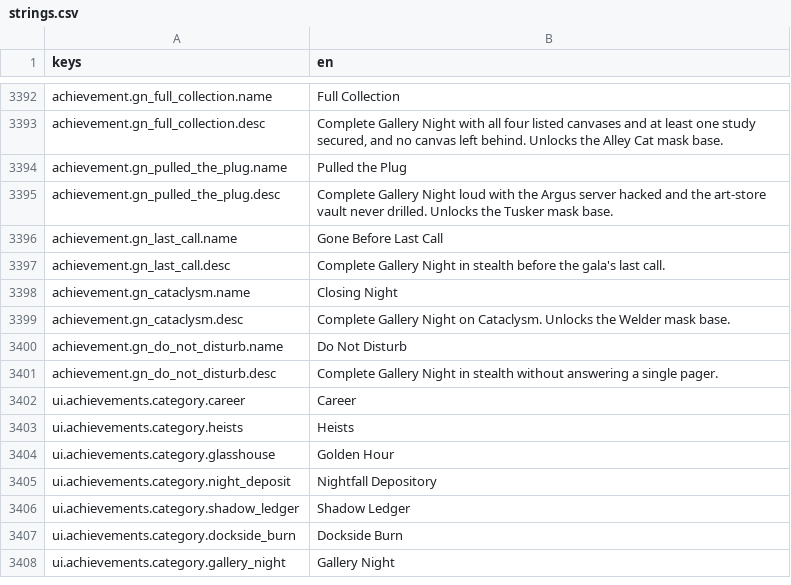
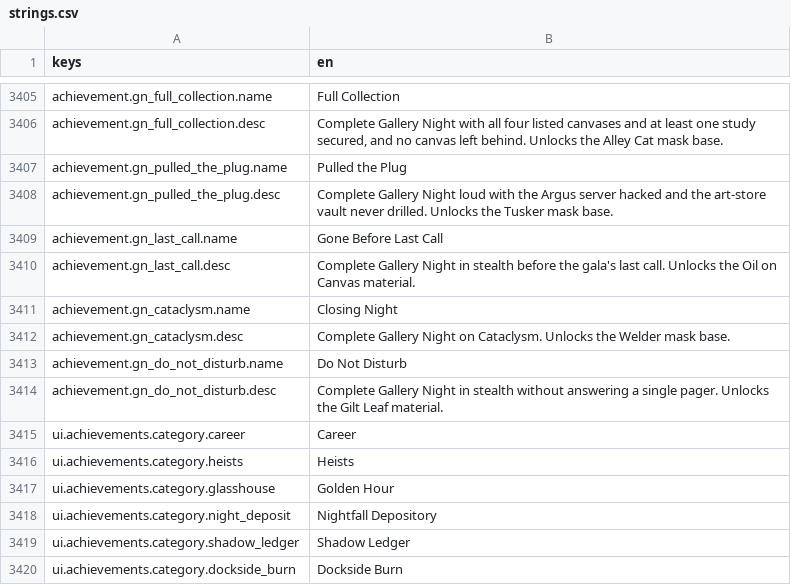
Before and after one commit to LeviticusFigglebottom/Claude-N-Capers, a CSV file: game/content/data/strings/strings.csv, drawn as a sheet; only a part is shown, gaps mark what is left out; the shorter side is filled out with more unchanged rows; the diff covers the shown part only.

```diff
--- a/game/content/data/strings/strings.csv
+++ b/game/content/data/strings/strings.csv
@@ -3396,3 +3409,3 @@ achievement.gn_pulled_the_plug.desc,Complete Gallery Night loud with the Argus s
 achievement.gn_last_call.name,Gone Before Last Call
-achievement.gn_last_call.desc,Complete Gallery Night in stealth before the gala's last call.
+achievement.gn_last_call.desc,"Complete Gallery Night in stealth before the gala's last call. Unlocks the Oil on Canvas material."
 achievement.gn_cataclysm.name,Closing Night
@@ -3400,3 +3413,3 @@ achievement.gn_cataclysm.desc,Complete Gallery Night on Cataclysm. Unlocks the W
 achievement.gn_do_not_disturb.name,Do Not Disturb
-achievement.gn_do_not_disturb.desc,Complete Gallery Night in stealth without answering a single pager.
+achievement.gn_do_not_disturb.desc,"Complete Gallery Night in stealth without answering a single pager. Unlocks the Gilt Leaf material."
 ui.achievements.category.career,Career
```
Also changed, not shown: 13 added rows and 11 edited cells elsewhere in this file, 22 other files.
